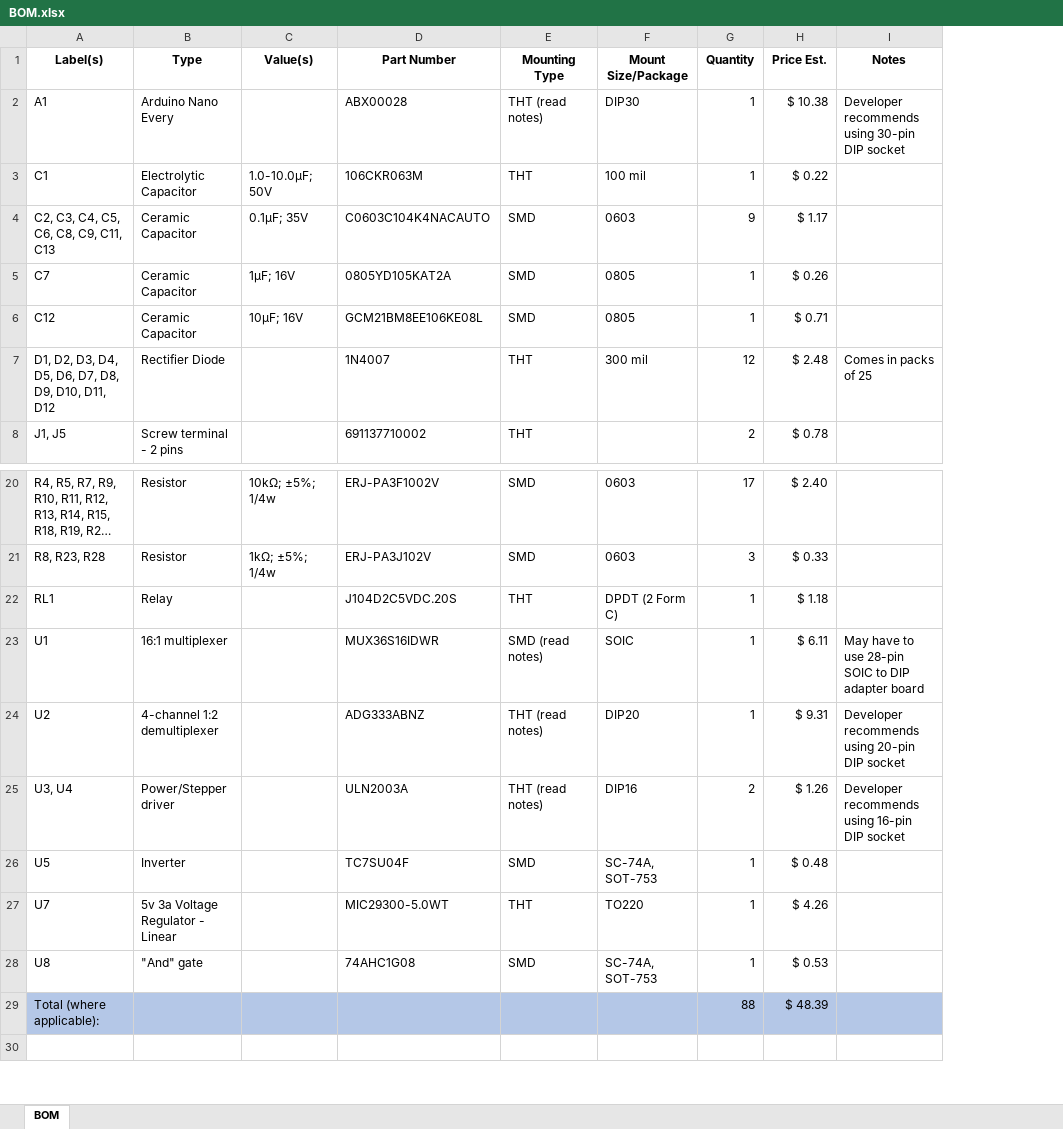
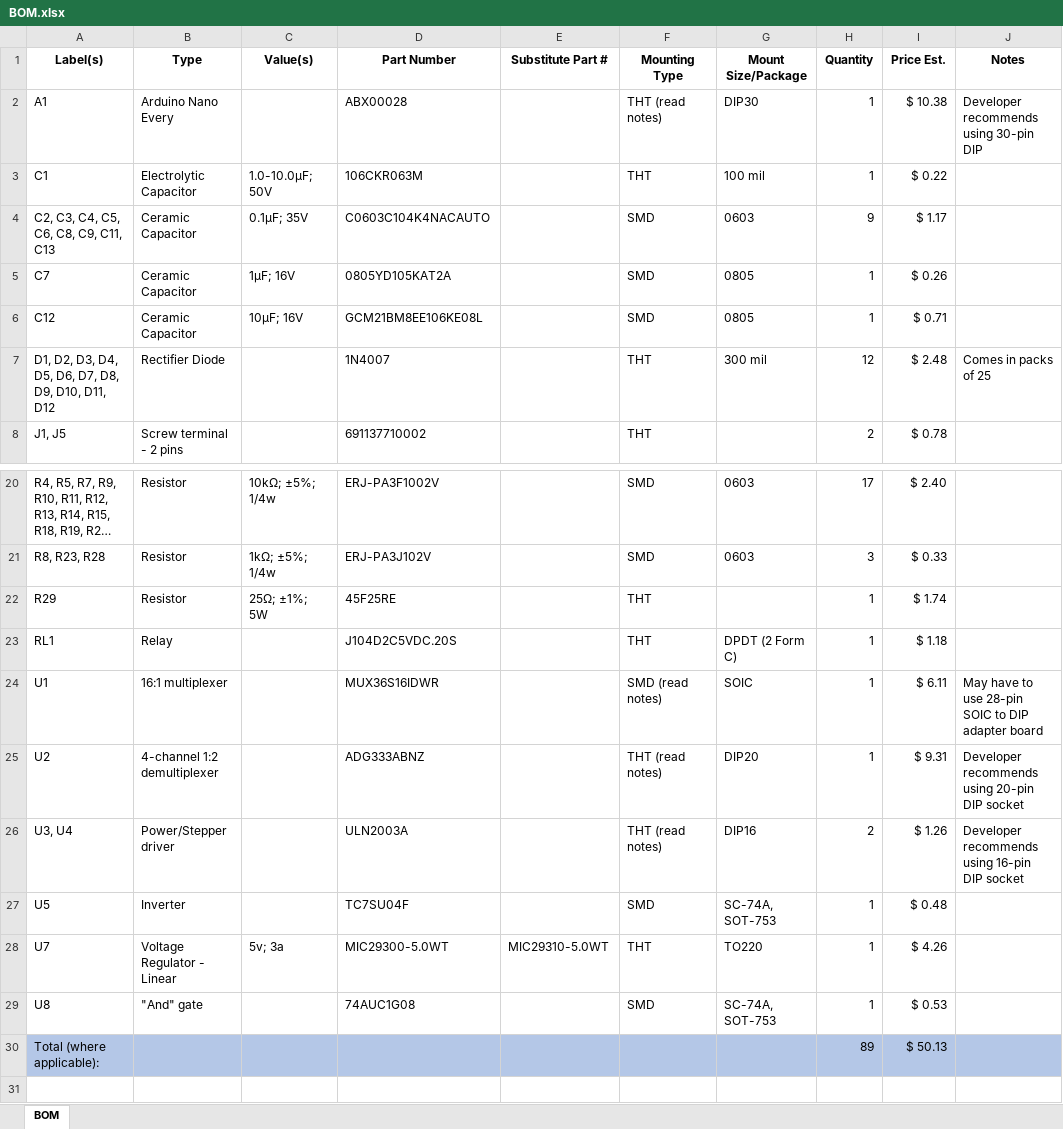
Before and after one commit to pdnelson/Automatic-Record-Player, an Excel workbook: electrical/BOM.xlsx, sheet BOM, drawn as a sheet; only a part is shown, gaps mark what is left out; long unchanged cells end in …; values as stored, in another font and other column widths than the file's, no borders; table styles not drawn; addresses are those after the commit; the diff names each change by its address in the sheet, - before the commit and + after, or states it on an @@ line.

Commit message:
Added alt part id to BOM

```diff
--- a/electrical/BOM.xlsx (sheet BOM)
+++ b/electrical/BOM.xlsx (sheet BOM)
+column E (Substitute Part #), row 28: MIC29310-5.0WT
-J2 (Notes): Developer recommends using 30-pin DIP socket
+J2 (Notes): Developer recommends using 30-pin DIP
+row 22: R29 | Resistor | 25Ω; ±1%; 5W | 45F25RE |  | THT |  | 1 | $ 1.74
-B28 (Type): 5v 3a Voltage Regulator - Linear
+B28 (Type): Voltage Regulator - Linear
-C28 (Value(s)): (empty)
+C28 (Value(s)): 5v; 3a
-D29 (Part Number): 74AHC1G08
+D29 (Part Number): 74AUC1G08
-H30 (Quantity): 88
+H30 (Quantity): 89
-I30 (Price Est.): $ 48.39
+I30 (Price Est.): $ 50.13
```
